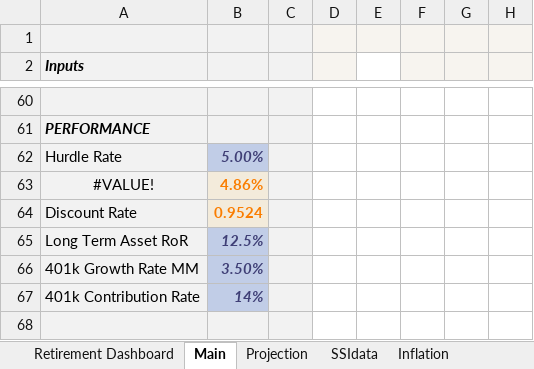
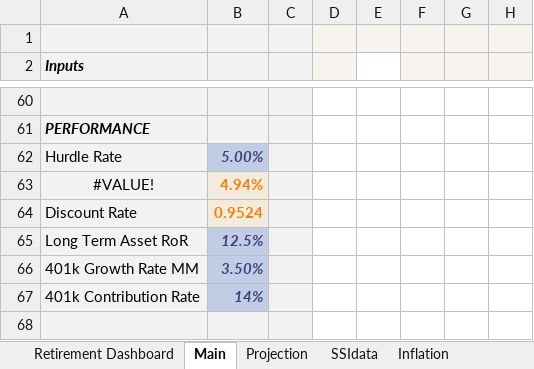
Before and after one commit to 5thgenfinance/FGA_forecaster, an Excel workbook: reference/FGA_Client_Onboarding_Calculator.xlsx, sheet Main, drawn as a sheet; only a part is shown, gaps mark what is left out; values as stored, in another font and other column widths than the file's, no borders; charts and pictures not drawn; the diff names each change by its address in the sheet, - before the commit and + after, or states it on an @@ line.

```diff
--- a/reference/FGA_Client_Onboarding_Calculator.xlsx (sheet Main)
+++ b/reference/FGA_Client_Onboarding_Calculator.xlsx (sheet Main)
-B63: 4.86%
+B63: 4.94%
```
Also changed, not shown: sheet Calc, sheet Python App Spec, 5 other files.
